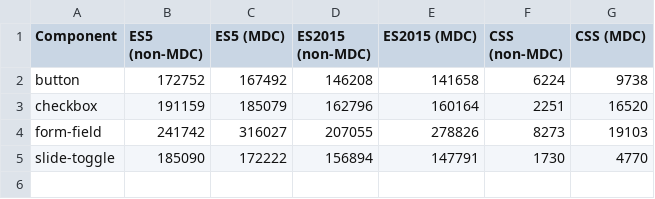
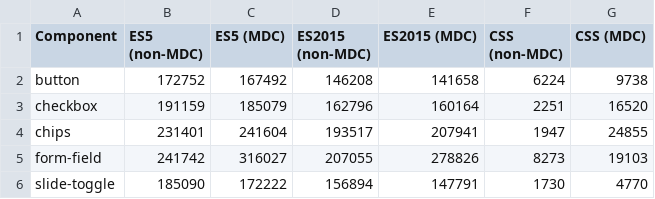
Before and after one commit to wagnermaciel/mdc-size-comparison, a TSV file: results/size-summary.tsv, drawn as a sheet; the diff names each change by its address in the sheet, - before the commit and + after, or states it on an @@ line.

Commit message:
add size comparison for chips

```diff
--- a/results/size-summary.tsv
+++ b/results/size-summary.tsv
+row 4: chips | 231401 | 241604 | 193517 | 207941 | 1947 | 24855
```
Also changed, not shown: 35 other files.
